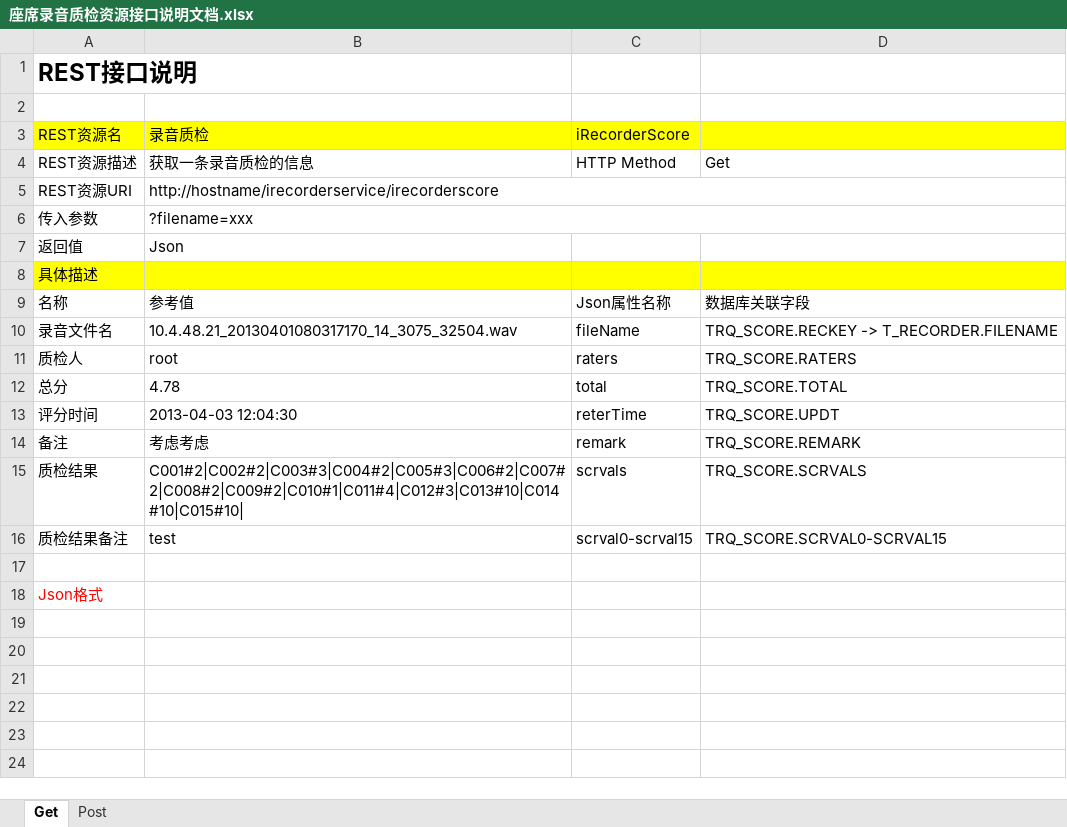
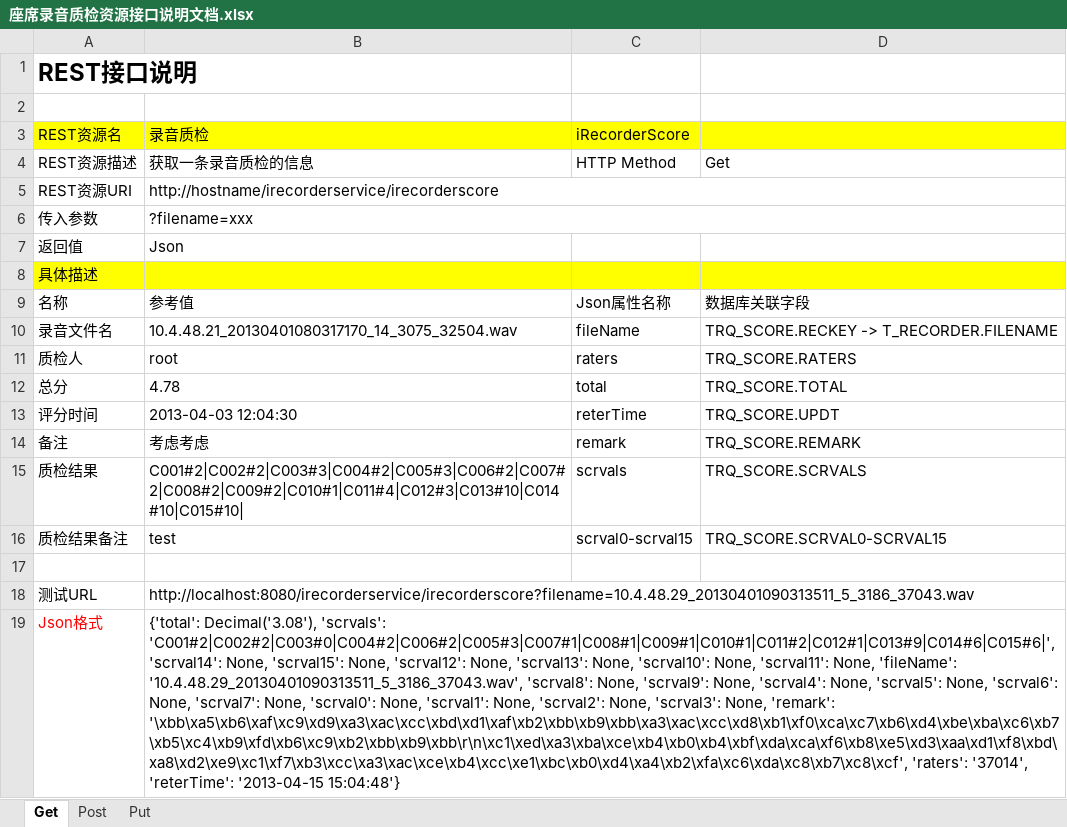
Before and after one commit to lbzhao28/IRecorder, an Excel workbook: doc/座席录音质检资源接口说明文档.xlsx, sheet Get, drawn as a sheet; values as stored, in another font and other column widths than the file's, no borders; addresses are those after the commit; the diff names each change by its address in the sheet, - before the commit and + after, or states it on an @@ line.

```diff
--- a/doc/座席录音质检资源接口说明文档.xlsx (sheet Get)
+++ b/doc/座席录音质检资源接口说明文档.xlsx (sheet Get)
+sheet tab: Put
+row 18: 测试URL | http://localhost:8080/irecorderservice/irecorderscore?filename=10.4.48.29_20130401090313511_5_3186_37043.wav
-B19 (录音质检): (empty)
+B19 (录音质检): {'total': Decimal('3.08'), 'scrvals': 'C001#2|C002#2|C003#0|C004#2|C006#2|C005#3|C007#1|C008#1|C009#1|C010#1|C011#2|C012#1|C013#9|C014#6|C015#6|', 'scrval14': None, 'scrval15': None, 'scrval12': None, 'scrval13': None, 'scrval10': None, 'scrval11': None, 'fileName': '10.4.48.29_20130401090313511_5_3186_37043.wav', 'scrval8': None, 'scrval9': None, 'scrval4': None, 'scrval5': None, 'scrval6': None, 'scrval7': None, 'scrval0': None, 'scrval1': None, 'scrval2': None, 'scrval3': None, 'remark': '\xbb\xa5\xb6\xaf\xc9\xd9\xa3\xac\xcc\xbd\xd1\xaf\xb2\xbb\xb9\xbb\xa3\xac\xcc\xd8\xb1\xf0\xca\xc7\xb6\xd4\xbe\xba\xc6\xb7\xb5\xc4\xb9\xfd\xb6\xc9\xb2\xbb\xb9\xbb\r\n\xc1\xed\xa3\xba\xce\xb4\xb0\xb4\xbf\xda\xca\xf6\xb8\xe5\xd3\xaa\xd1\xf8\xbd\xa8\xd2\xe9\xc1\xf7\xb3\xcc\xa3\xac\xce\xb4\xcc\xe1\xbc\xb0\xd4\xa4\xb2\xfa\xc6\xda\xc8\xb7\xc8\xcf', 'raters': '37014', 'reterTime': '2013-04-15 15:04:48'}
+B19:D19 merged
```
Also changed, not shown: sheet Post, doc/座席录音资源接口说明文档.xlsx, doc/座席录音问题资源接口说明文档.xlsx, 3 other files.
